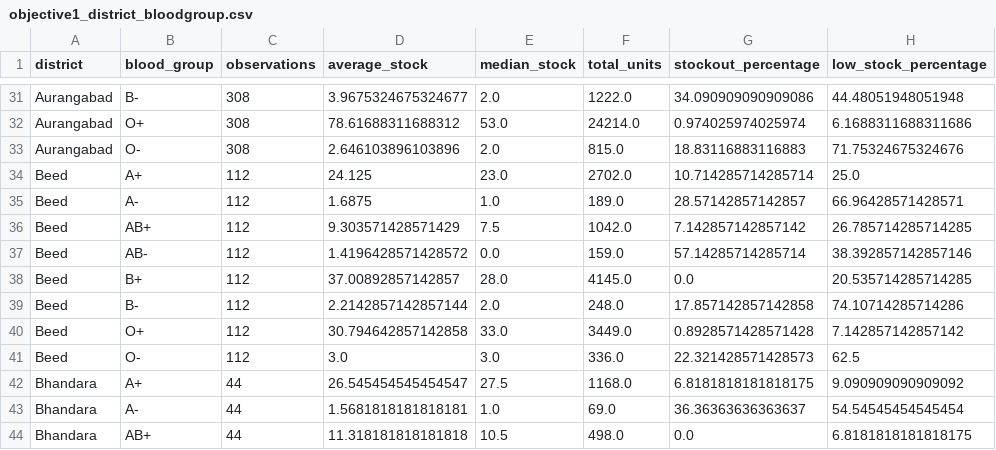
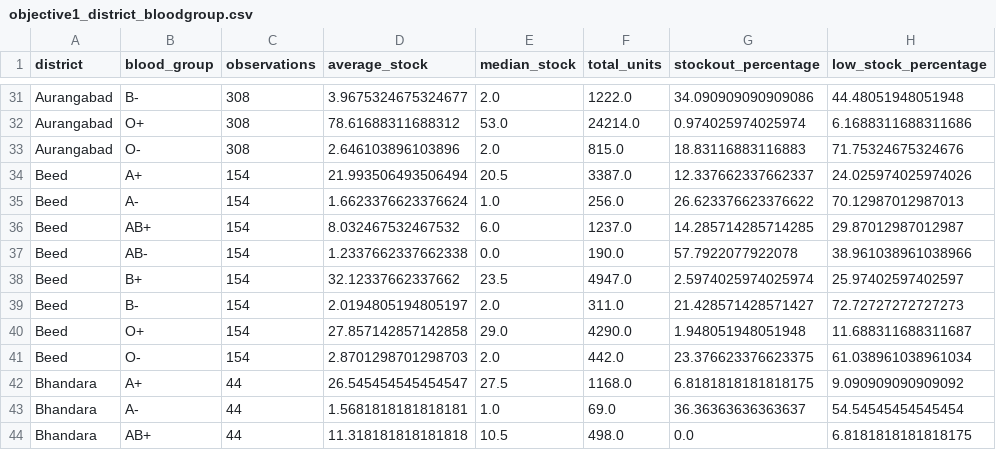
Before and after one commit to thegreatkingmum/Maharashtra-Blood-Finder, a CSV file: data/outputs/objective1/objective1_district_bloodgroup.csv, drawn as a sheet; only a part is shown, gaps mark what is left out; the diff covers the shown part only.

```diff
--- a/data/outputs/objective1/objective1_district_bloodgroup.csv
+++ b/data/outputs/objective1/objective1_district_bloodgroup.csv
@@ -33,10 +33,10 @@ Aurangabad,O+,308,78.61688311688312,53.0,24214.0,0.974025974025974,6.16883116883
 Aurangabad,O-,308,2.646103896103896,2.0,815.0,18.83116883116883,71.75324675324676
-Beed,A+,112,24.125,23.0,2702.0,10.714285714285714,25.0
-Beed,A-,112,1.6875,1.0,189.0,28.57142857142857,66.96428571428571
-Beed,AB+,112,9.303571428571429,7.5,1042.0,7.142857142857142,26.785714285714285
-Beed,AB-,112,1.4196428571428572,0.0,159.0,57.14285714285714,38.392857142857146
-Beed,B+,112,37.00892857142857,28.0,4145.0,0.0,20.535714285714285
-Beed,B-,112,2.2142857142857144,2.0,248.0,17.857142857142858,74.10714285714286
-Beed,O+,112,30.794642857142858,33.0,3449.0,0.8928571428571428,7.142857142857142
-Beed,O-,112,3.0,3.0,336.0,22.321428571428573,62.5
+Beed,A+,154,21.993506493506494,20.5,3387.0,12.337662337662337,24.025974025974026
+Beed,A-,154,1.6623376623376624,1.0,256.0,26.623376623376622,70.12987012987013
+Beed,AB+,154,8.032467532467532,6.0,1237.0,14.285714285714285,29.87012987012987
+Beed,AB-,154,1.2337662337662338,0.0,190.0,57.7922077922078,38.961038961038966
+Beed,B+,154,32.12337662337662,23.5,4947.0,2.5974025974025974,25.97402597402597
+Beed,B-,154,2.0194805194805197,2.0,311.0,21.428571428571427,72.72727272727273
+Beed,O+,154,27.857142857142858,29.0,4290.0,1.948051948051948,11.688311688311687
+Beed,O-,154,2.8701298701298703,2.0,442.0,23.376623376623375,61.038961038961034
 Bhandara,A+,44,26.545454545454547,27.5,1168.0,6.8181818181818175,9.090909090909092
```
Also changed, not shown: 8 removed rows elsewhere in this file, data/outputs/objective1/objective1_district_availability.csv, data/outputs/objective3/objective3_DBARI.csv, 18 other files.
